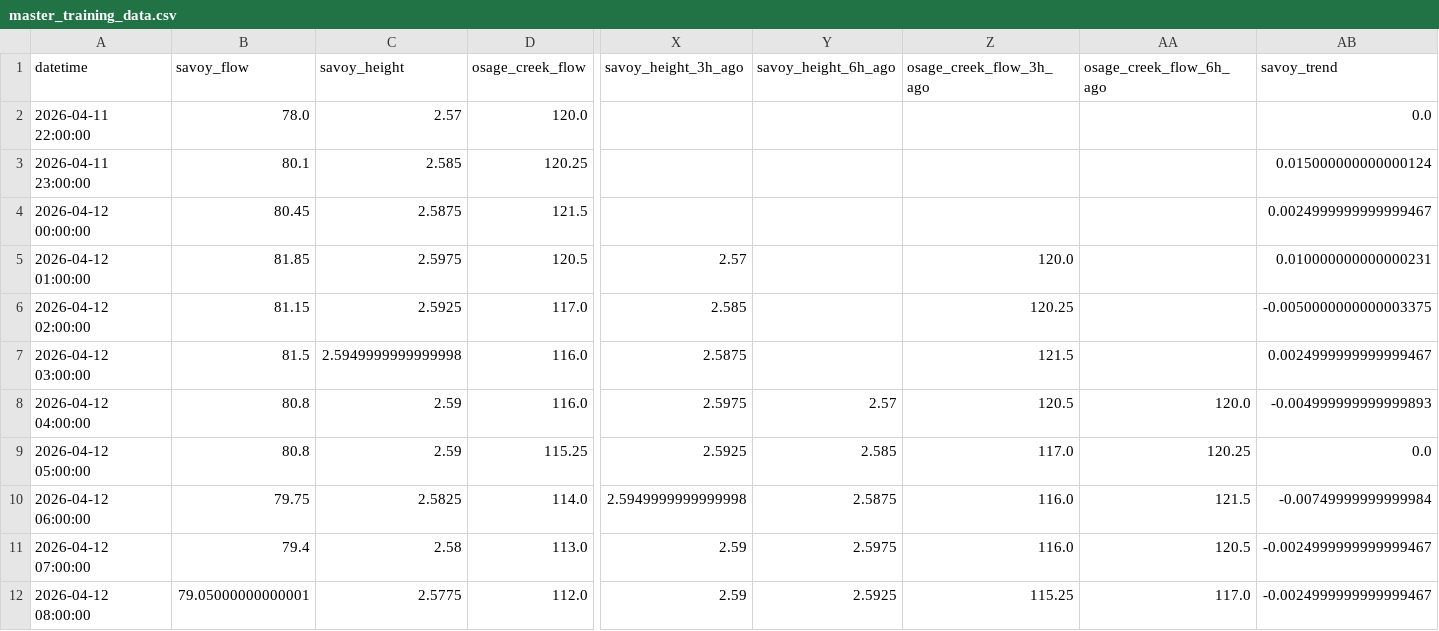
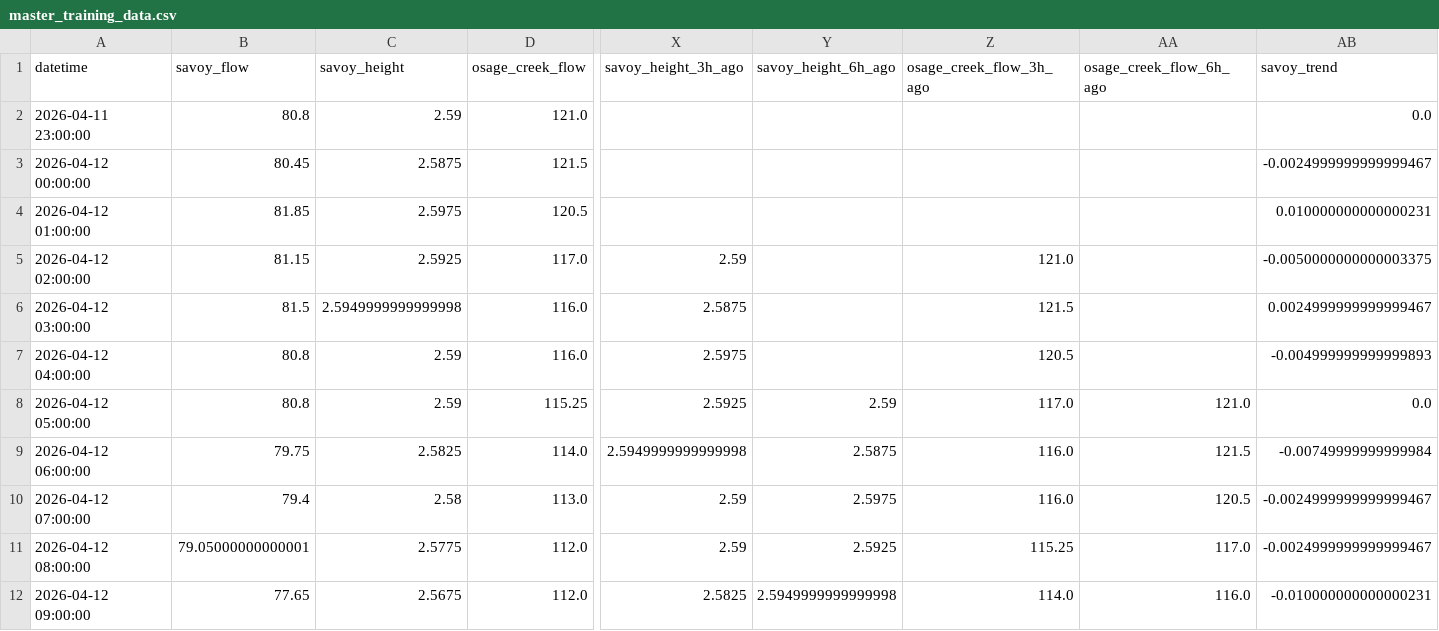
Before and after one commit to easipes2021/Illinois-River-Predictor, a CSV file: master_training_data.csv, drawn as a sheet; only a part is shown, gaps mark what is left out; the shorter side is filled out with more unchanged rows; removed rows and columns are numbered as before the commit, all else as after; rows hold the shown columns only; the diff covers the shown part only; the diff names each change by its address in the sheet, - before the commit and + after, or states it on an @@ line.

```diff
--- a/master_training_data.csv
+++ b/master_training_data.csv
-row 2: 2026-04-11 22:00:00 | 78.0 | 2.57 | 120.0 |  |  |  |  | 0.0
-B2 (savoy_flow): 80.1
+B2 (savoy_flow): 80.8
-C2 (savoy_height): 2.585
+C2 (savoy_height): 2.59
-D2 (osage_creek_flow): 120.25
+D2 (osage_creek_flow): 121.0
-AB2 (savoy_trend): 0.015000000000000124
+AB2 (savoy_trend): 0.0
-AB3 (savoy_trend): 0.0024999999999999467
+AB3 (savoy_trend): -0.0024999999999999467
-X4 (savoy_height_3h_ago): 2.57
+X4 (savoy_height_3h_ago): (empty)
-Z4 (osage_creek_flow_3h_ago): 120.0
+Z4 (osage_creek_flow_3h_ago): (empty)
-X5 (savoy_height_3h_ago): 2.585
+X5 (savoy_height_3h_ago): 2.59
-Z5 (osage_creek_flow_3h_ago): 120.25
+Z5 (osage_creek_flow_3h_ago): 121.0
-Y7 (savoy_height_6h_ago): 2.57
+Y7 (savoy_height_6h_ago): (empty)
-AA7 (osage_creek_flow_6h_ago): 120.0
+AA7 (osage_creek_flow_6h_ago): (empty)
-Y8 (savoy_height_6h_ago): 2.585
+Y8 (savoy_height_6h_ago): 2.59
-AA8 (osage_creek_flow_6h_ago): 120.25
+AA8 (osage_creek_flow_6h_ago): 121.0
```
Also changed, not shown: 1 added row and 19 edited cells elsewhere in this file, illinois_river_network.csv, weather_forecast.csv, 5 other files.
